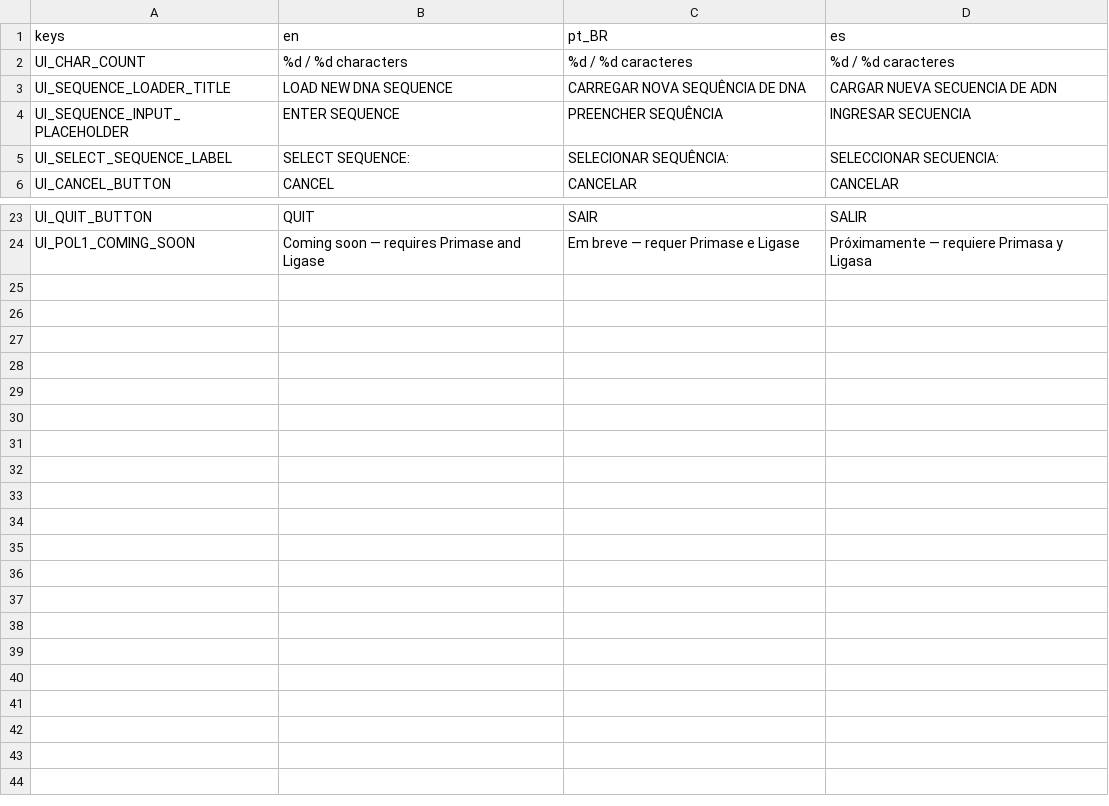
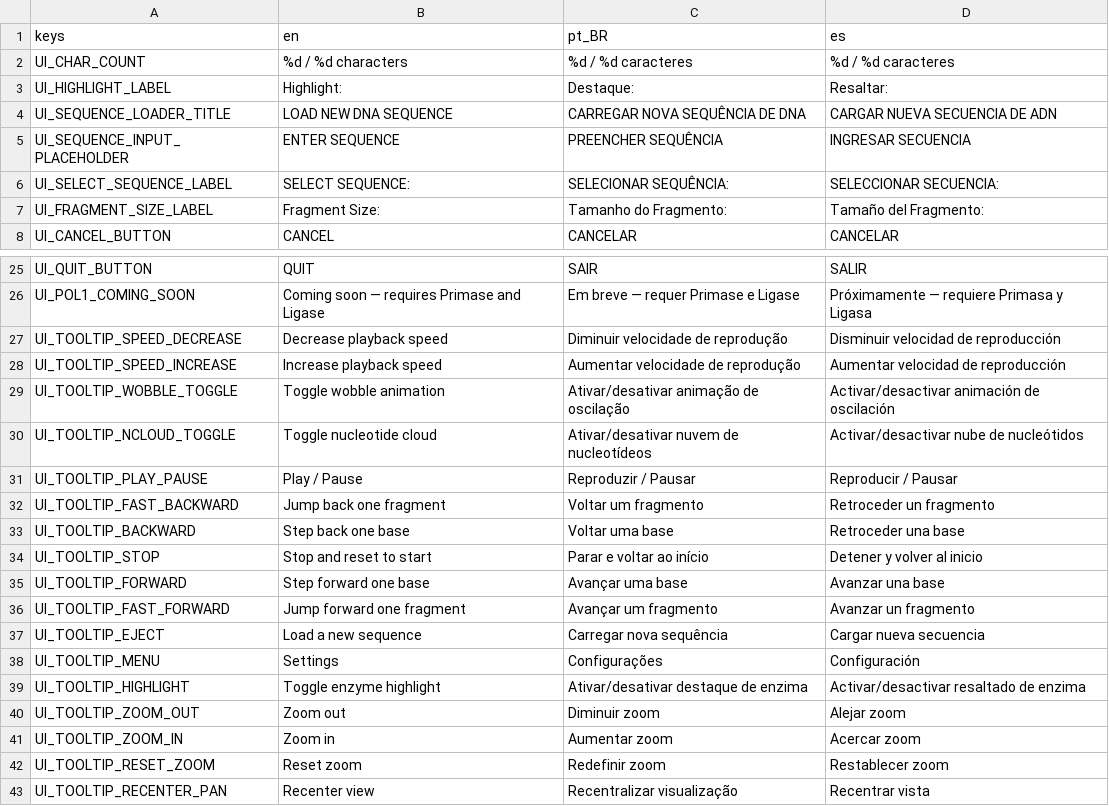
Before and after one commit to ideatomik/mol-sim, a CSV file: localization/ui_strings.csv, drawn as a sheet; only a part is shown, gaps mark what is left out.

```diff
--- a/localization/ui_strings.csv
+++ b/localization/ui_strings.csv
@@ -2,2 +2,3 @@ keys,en,pt_BR,es
 UI_CHAR_COUNT,%d / %d characters,%d / %d caracteres,%d / %d caracteres
+UI_HIGHLIGHT_LABEL,Highlight:,Destaque:,Resaltar:
 UI_SEQUENCE_LOADER_TITLE,LOAD NEW DNA SEQUENCE,CARREGAR NOVA SEQUÊNCIA DE DNA,CARGAR NUEVA SECUENCIA DE ADN
@@ -5,2 +6,3 @@ UI_SEQUENCE_INPUT_PLACEHOLDER,ENTER SEQUENCE,PREENCHER SEQUÊNCIA,INGRESAR SECUE
 UI_SELECT_SEQUENCE_LABEL,SELECT SEQUENCE:,SELECIONAR SEQUÊNCIA:,SELECCIONAR SECUENCIA:
+UI_FRAGMENT_SIZE_LABEL,Fragment Size:,Tamanho do Fragmento:,Tamaño del Fragmento:
 UI_CANCEL_BUTTON,CANCEL,CANCELAR,CANCELAR
@@ -24 +26,18 @@ UI_QUIT_BUTTON,QUIT,SAIR,SALIR
 UI_POL1_COMING_SOON,Coming soon — requires Primase and Ligase,Em breve — requer Primase e Ligase,Próximamente — requiere Primasa y Ligasa
+UI_TOOLTIP_SPEED_DECREASE,Decrease playback speed,Diminuir velocidade de reprodução,Disminuir velocidad de reproducción
+UI_TOOLTIP_SPEED_INCREASE,Increase playback speed,Aumentar velocidade de reprodução,Aumentar velocidad de reproducción
+UI_TOOLTIP_WOBBLE_TOGGLE,Toggle wobble animation,Ativar/desativar animação de oscilação,Activar/desactivar animación de oscilación
+UI_TOOLTIP_NCLOUD_TOGGLE,Toggle nucleotide cloud,Ativar/desativar nuvem de nucleotídeos,Activar/desactivar nube de nucleótidos
+UI_TOOLTIP_PLAY_PAUSE,Play / Pause,Reproduzir / Pausar,Reproducir / Pausar
+UI_TOOLTIP_FAST_BACKWARD,Jump back one fragment,Voltar um fragmento,Retroceder un fragmento
+UI_TOOLTIP_BACKWARD,Step back one base,Voltar uma base,Retroceder una base
+UI_TOOLTIP_STOP,Stop and reset to start,Parar e voltar ao início,Detener y volver al inicio
+UI_TOOLTIP_FORWARD,Step forward one base,Avançar uma base,Avanzar una base
+UI_TOOLTIP_FAST_FORWARD,Jump forward one fragment,Avançar um fragmento,Avanzar un fragmento
+UI_TOOLTIP_EJECT,Load a new sequence,Carregar nova sequência,Cargar nueva secuencia
+UI_TOOLTIP_MENU,Settings,Configurações,Configuración
+UI_TOOLTIP_HIGHLIGHT,Toggle enzyme highlight,Ativar/desativar destaque de enzima,Activar/desactivar resaltado de enzima
+UI_TOOLTIP_ZOOM_OUT,Zoom out,Diminuir zoom,Alejar zoom
+UI_TOOLTIP_ZOOM_IN,Zoom in,Aumentar zoom,Acercar zoom
+UI_TOOLTIP_RESET_ZOOM,Reset zoom,Redefinir zoom,Restablecer zoom
+UI_TOOLTIP_RECENTER_PAN,Recenter view,Recentralizar visualização,Recentrar vista
```
Also changed, not shown: 26 other files.
